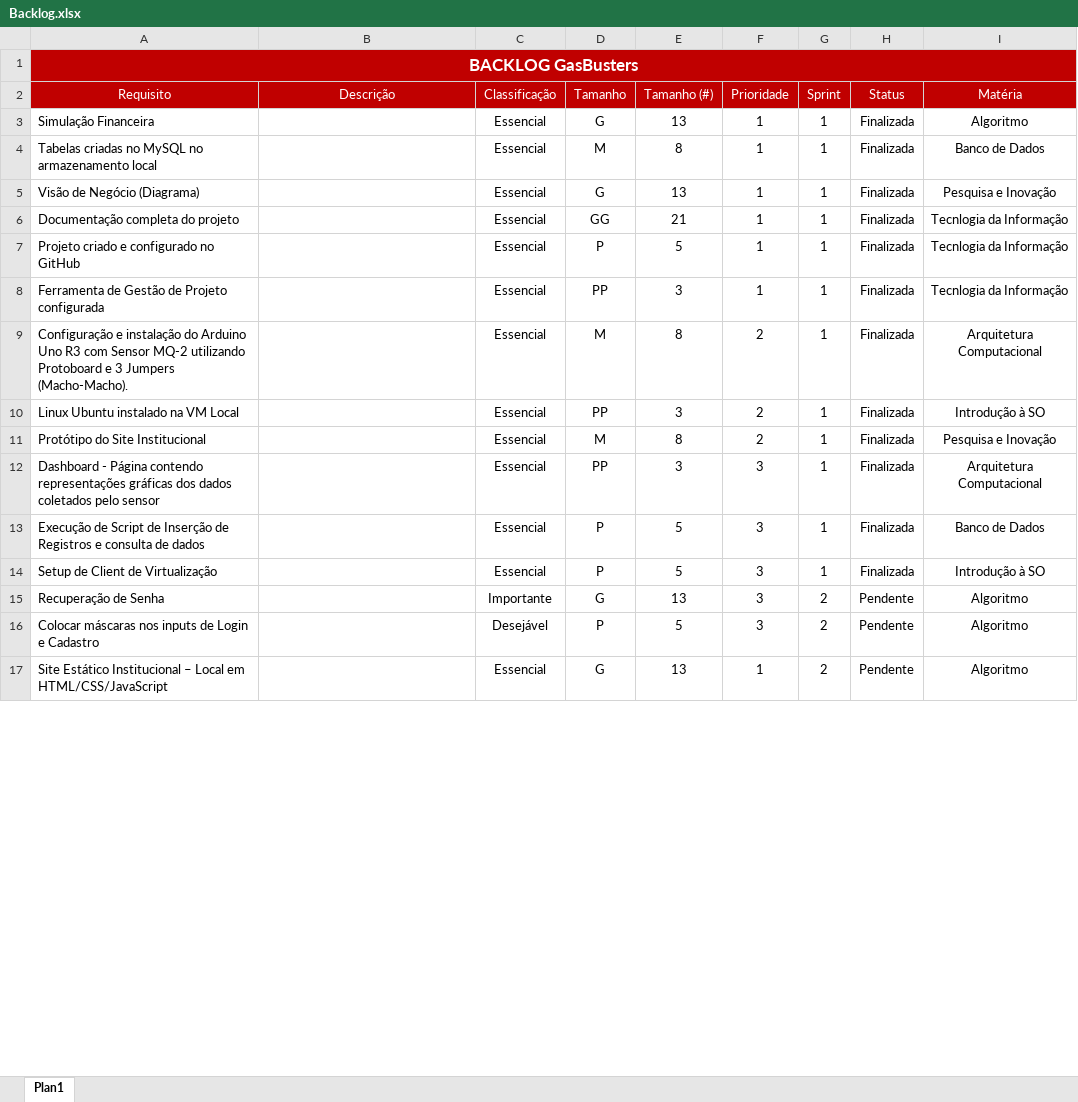
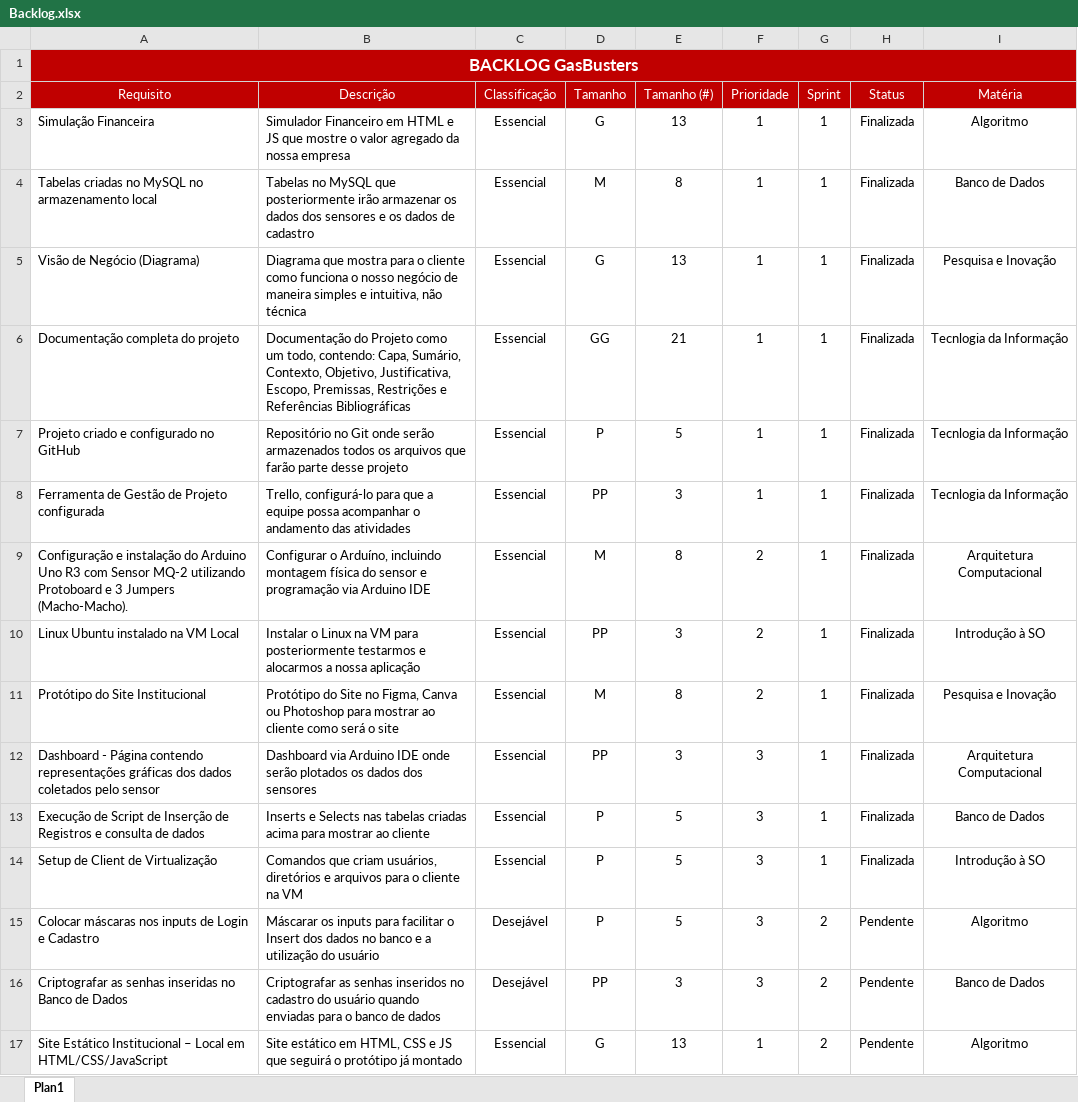
Before and after one commit to jpferraz-git/Sprint-SPTECH, an Excel workbook: Backlog/Backlog.xlsx, sheet Plan1, drawn as a sheet; only a part is shown; values as stored, in another font and other column widths than the file's, no borders; conditional formats and table styles not drawn; removed rows and columns are numbered as before the commit, all else as after; the diff covers the shown part only; the diff names each change by its address in the sheet, - before the commit and + after, or states it on an @@ line.

Commit message:
Alterações no Backlog na coluna Descrição

```diff
--- a/Backlog/Backlog.xlsx (sheet Plan1)
+++ b/Backlog/Backlog.xlsx (sheet Plan1)
-B3 (Descrição): (empty)
+B3 (Descrição): Simulador Financeiro em HTML e JS que mostre o valor agregado da nossa empresa
-B4 (Descrição): (empty)
+B4 (Descrição): Tabelas no MySQL que posteriormente irão armazenar os dados dos sensores e os dados de cadastro
-B5 (Descrição): (empty)
+B5 (Descrição): Diagrama que mostra para o cliente como funciona o nosso negócio de maneira simples e intuitiva, não técnica
-B6 (Descrição): (empty)
+B6 (Descrição): Documentação do Projeto como um todo, contendo: Capa, Sumário, Contexto, Objetivo, Justificativa, Escopo, Premissas, Restrições e Referências Bibliográficas
-B7 (Descrição): (empty)
+B7 (Descrição): Repositório no Git onde serão armazenados todos os arquivos que farão parte desse projeto
-B8 (Descrição): (empty)
+B8 (Descrição): Trello, configurá-lo para que a equipe possa acompanhar o andamento das atividades
-B9 (Descrição): (empty)
+B9 (Descrição): Configurar o Arduíno, incluindo montagem física do sensor e programação via Arduino IDE
-B10 (Descrição): (empty)
+B10 (Descrição): Instalar o Linux na VM para posteriormente testarmos e alocarmos a nossa aplicação
-B11 (Descrição): (empty)
+B11 (Descrição): Protótipo do Site no Figma, Canva ou Photoshop para mostrar ao cliente como será o site
-B12 (Descrição): (empty)
+B12 (Descrição): Dashboard via Arduino IDE onde serão plotados os dados dos sensores
-B13 (Descrição): (empty)
+B13 (Descrição): Inserts e Selects nas tabelas criadas acima para mostrar ao cliente
-B14 (Descrição): (empty)
+B14 (Descrição): Comandos que criam usuários, diretórios e arquivos para o cliente na VM
-row 15: Recuperação de Senha |  | Importante | G | 13 | 3 | 2 | Pendente | Algoritmo
-B15 (Descrição): (empty)
+B15 (Descrição): Máscarar os inputs para facilitar o Insert dos dados no banco e a utilização do usuário
+row 16: Criptografar as senhas inseridas no Banco de Dados | Criptografar as senhas inseridos no cadastro do usuário quando enviadas para o banco de dados | Desejável | PP | 3 | 3 | 2 | Pendente | Banco de Dados
-B17 (Descrição): (empty)
+B17 (Descrição): Site estático em HTML, CSS e JS que seguirá o protótipo já montado
```
Also changed, not shown: 8 added rows, 8 removed rows, 4 moved rows and 10 edited cells elsewhere in this sheet, formulas that keep their value.
